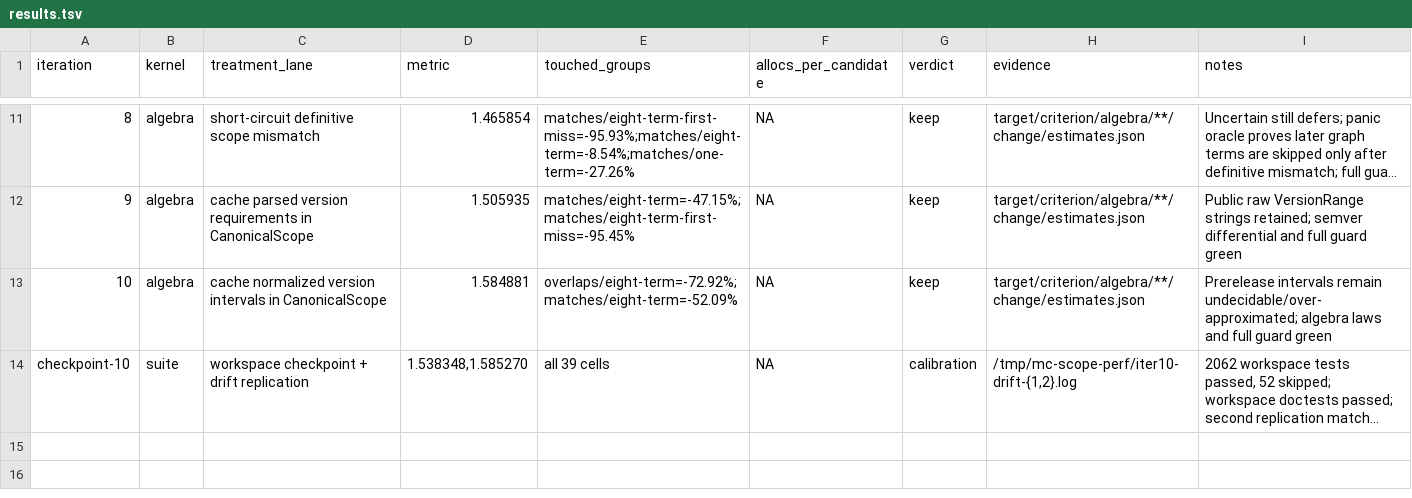
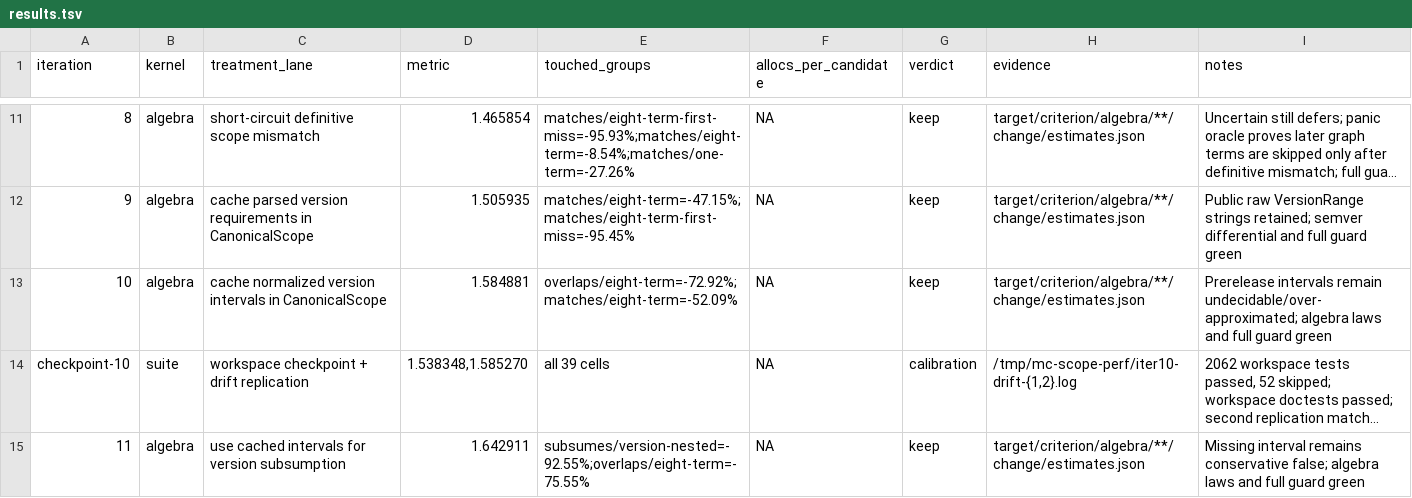
Before and after one commit to ahrav/magic-context, a TSV file: perf-notes/results.tsv, drawn as a sheet; only a part is shown, gaps mark what is left out; long unchanged cells end in …; the diff names each change by its address in the sheet, - before the commit and + after, or states it on an @@ line.

Commit message:
experiment: reuse intervals for scope subsumption

```diff
--- a/perf-notes/results.tsv
+++ b/perf-notes/results.tsv
+row 15: 11 | algebra | use cached intervals for version subsumption | 1.642911 | subsumes/version-nested=-92.55%;overlaps/eight-term=-75.55% | NA | keep | target/criterion/algebra/**/change/estimates.json | Missing interval remains conservative false; algebra laws and full guard green
```
Also changed, not shown: 1 other file.
